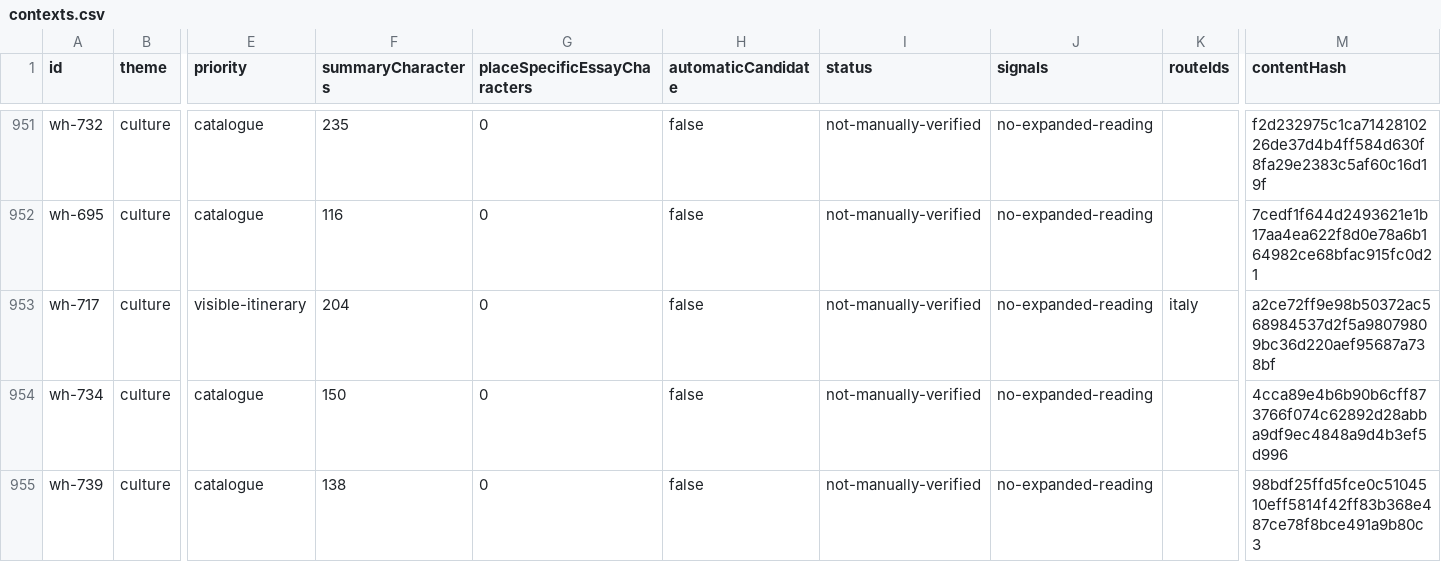
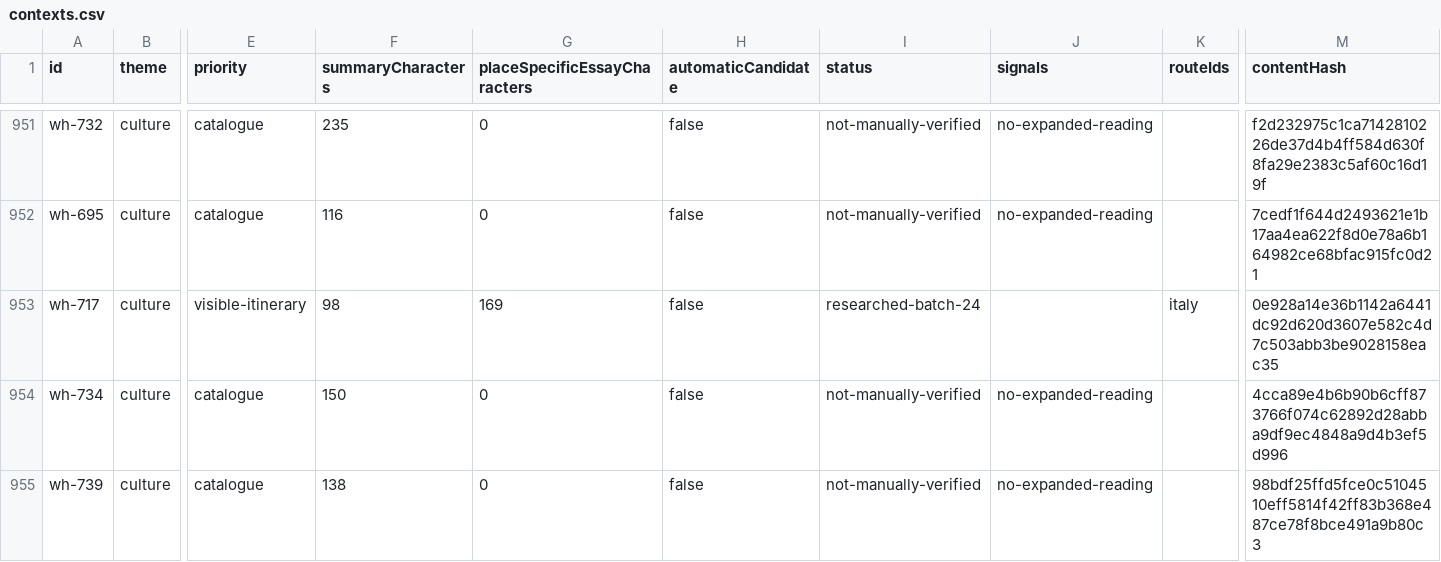
Before and after one commit to raeqi/world-travel-map, a CSV file: qa/content-quality/contexts.csv, drawn as a sheet; only a part is shown, gaps mark what is left out; the diff covers the shown part only; the diff names each change by its address in the sheet, - before the commit and + after, or states it on an @@ line.

Commit message:
Deepen sixteen French and Italian itinerary contexts with source-bound readings

```diff
--- a/qa/content-quality/contexts.csv
+++ b/qa/content-quality/contexts.csv
-F953 (summaryCharacters): 204
+F953 (summaryCharacters): 98
-G953 (placeSpecificEssayCharacters): 0
+G953 (placeSpecificEssayCharacters): 169
-I953 (status): not-manually-verified
+I953 (status): researched-batch-24
-J953 (signals): no-expanded-reading
+J953 (signals): (empty)
-M953 (contentHash): a2ce72ff9e98b50372ac568984537d2f5a98079809bc36d220aef95687a738bf
+M953 (contentHash): 0e928a14e36b1142a6441dc92d620d3607e582c4d7c503abb3be9028158eac35
```
Also changed, not shown: 75 edited cells elsewhere in this file, 11 other files.
